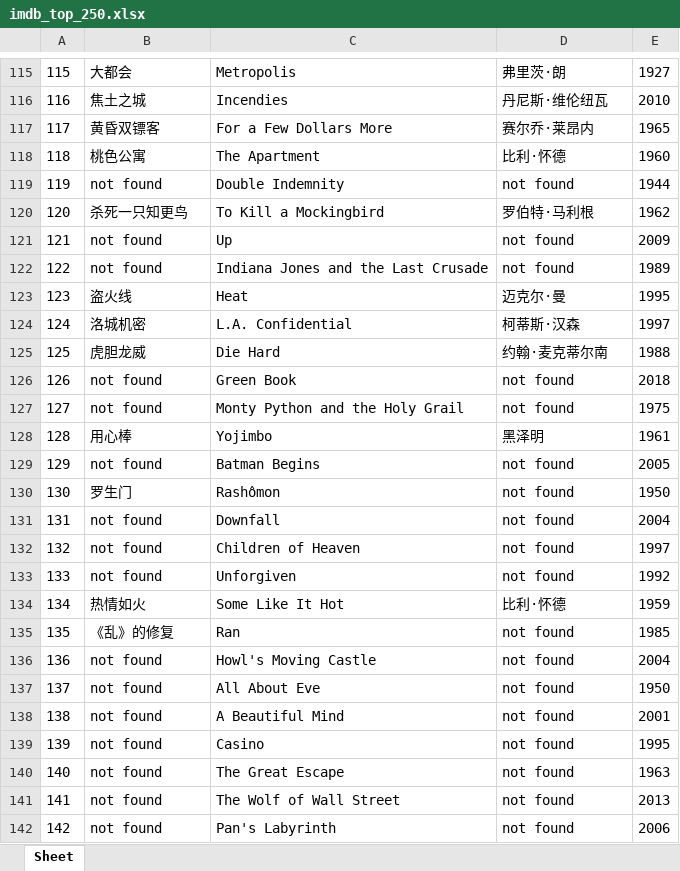
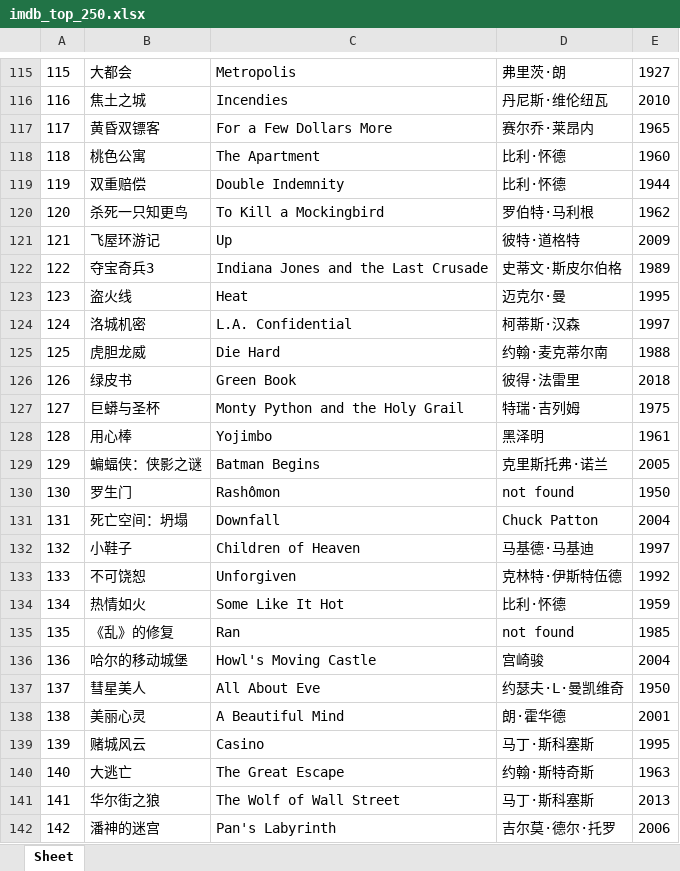
Before and after one commit to doctoroyy/Movie-IMDB-Bot, an Excel workbook: imdb_top_250.xlsx, sheet Sheet, drawn as a sheet; only a part is shown, gaps mark what is left out; values as stored, in another font and other column widths than the file's, no borders; the diff covers the shown part only; the diff names each change by its address in the sheet, - before the commit and + after, or states it on an @@ line.

```diff
--- a/imdb_top_250.xlsx (sheet Sheet)
+++ b/imdb_top_250.xlsx (sheet Sheet)
-B119: not found
+B119: 双重赔偿
-D119: not found
+D119: 比利·怀德
-B121: not found
+B121: 飞屋环游记
-D121: not found
+D121: 彼特·道格特
-B122: not found
+B122: 夺宝奇兵3
-D122: not found
+D122: 史蒂文·斯皮尔伯格
-B126: not found
+B126: 绿皮书
-D126: not found
+D126: 彼得·法雷里
-B127: not found
+B127: 巨蟒与圣杯
-D127: not found
+D127: 特瑞·吉列姆
-B129: not found
+B129: 蝙蝠侠：侠影之谜
-D129: not found
+D129: 克里斯托弗·诺兰
-B131: not found
+B131: 死亡空间：坍塌
-D131: not found
+D131: Chuck Patton
-B132: not found
+B132: 小鞋子
-D132: not found
+D132: 马基德·马基迪
-B133: not found
+B133: 不可饶恕
-D133: not found
+D133: 克林特·伊斯特伍德
-B136: not found
+B136: 哈尔的移动城堡
-D136: not found
+D136: 宫崎骏
-B137: not found
+B137: 彗星美人
-D137: not found
+D137: 约瑟夫·L·曼凯维奇
-B138: not found
+B138: 美丽心灵
-D138: not found
+D138: 朗·霍华德
-B139: not found
+B139: 赌城风云
-D139: not found
+D139: 马丁·斯科塞斯
-B140: not found
+B140: 大逃亡
-D140: not found
+D140: 约翰·斯特奇斯
-B141: not found
+B141: 华尔街之狼
-D141: not found
+D141: 马丁·斯科塞斯
-B142: not found
+B142: 潘神的迷宫
-D142: not found
+D142: 吉尔莫·德尔·托罗
```
Also changed, not shown: 258 edited cells elsewhere in this sheet, 1 other file.
